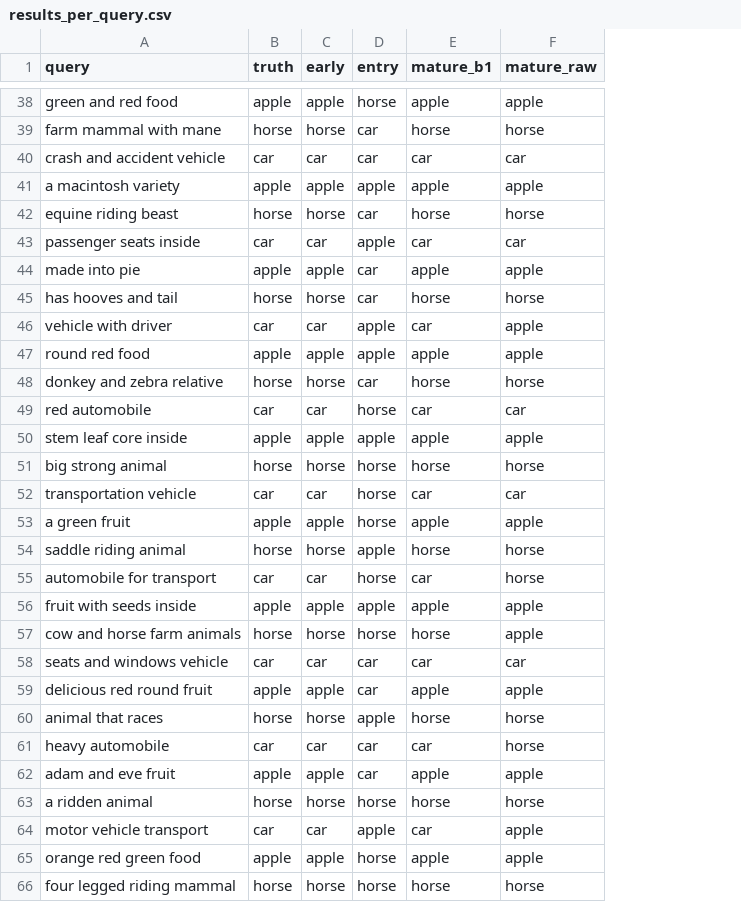
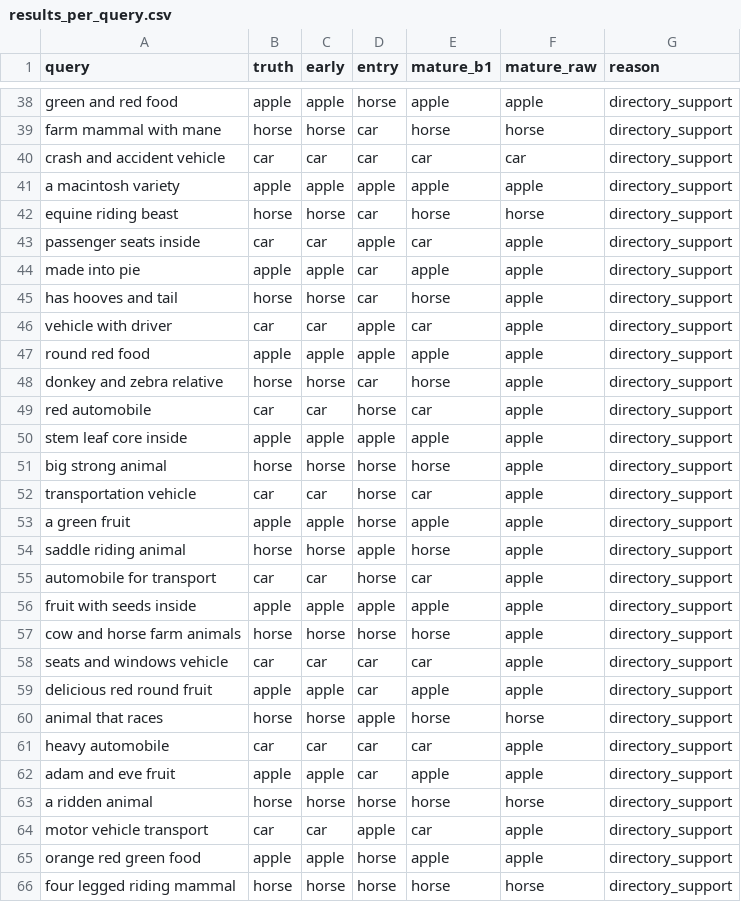
Before and after one commit to Gabiwi13/MAE-TMS, a CSV file: results/exp3_corrected_routing/results_per_query.csv, drawn as a sheet; only a part is shown, gaps mark what is left out; the diff covers the shown part only; the diff names each change by its address in the sheet, - before the commit and + after, or states it on an @@ line.

```diff
--- a/results/exp3_corrected_routing/results_per_query.csv
+++ b/results/exp3_corrected_routing/results_per_query.csv
+column G (reason), rows 38-66: all directory_support
-F43 (mature_raw): car
+F43 (mature_raw): apple
-F45 (mature_raw): horse
+F45 (mature_raw): apple
-F48 (mature_raw): horse
+F48 (mature_raw): apple
-F49 (mature_raw): car
+F49 (mature_raw): apple
-F51 (mature_raw): horse
+F51 (mature_raw): apple
-F52 (mature_raw): car
+F52 (mature_raw): apple
-F54:F55 (mature_raw): horse
+F54:F55 (mature_raw): apple
-F58 (mature_raw): car
+F58 (mature_raw): apple
-F61 (mature_raw): horse
+F61 (mature_raw): apple
```
Also changed, not shown: 19 edited cells elsewhere in this file, results/ablation_mdir_bias/ablation_metrics.csv, results/exp2_iota_kappa/results_downstream.csv, 33 other files.
